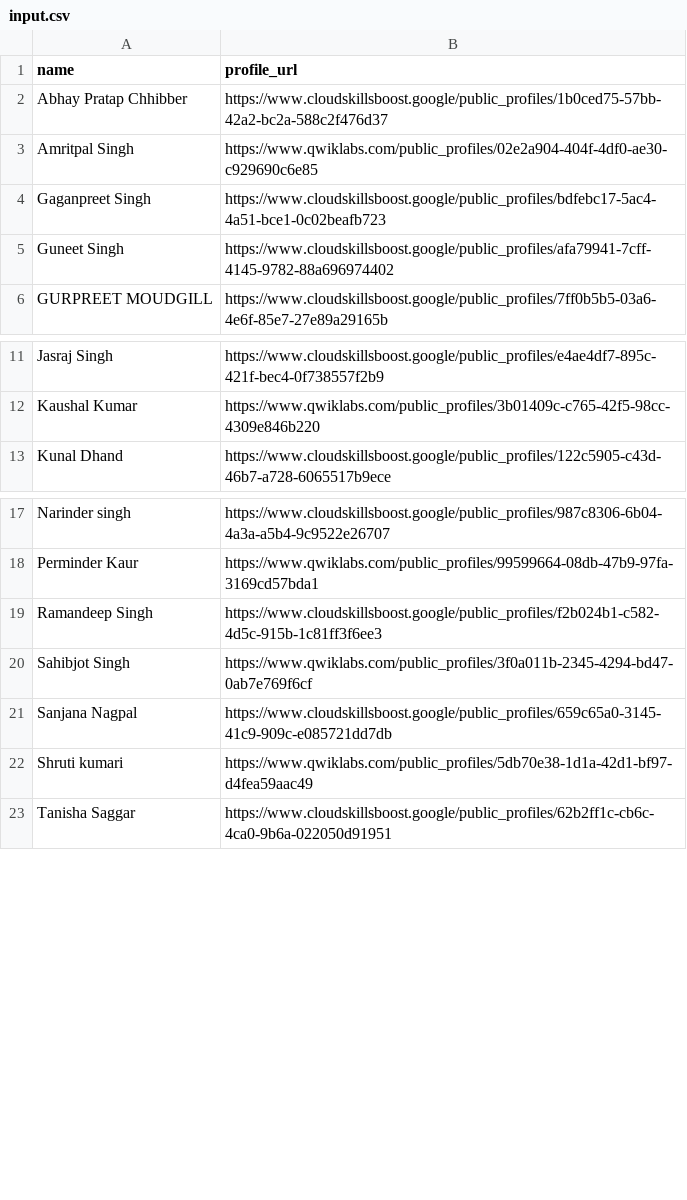
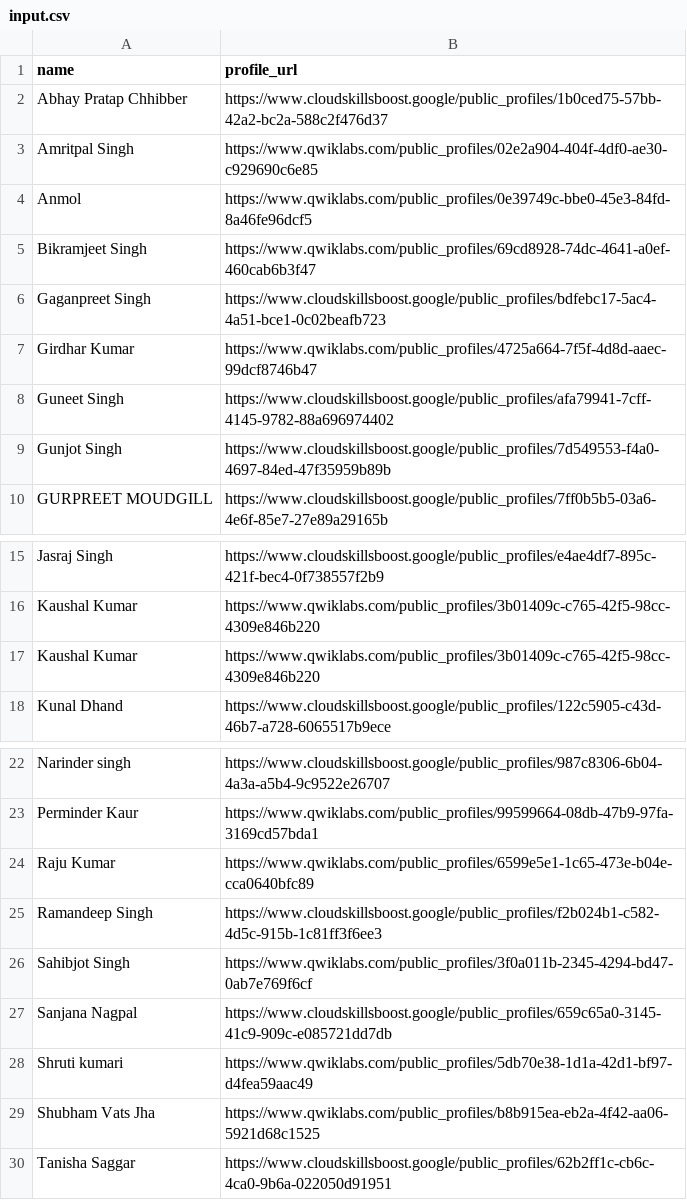
Before and after one commit to HemantSachdeva/google_cloud_profile_scraper, a CSV file: data/input.csv, drawn as a sheet; only a part is shown, gaps mark what is left out; the diff names each change by its address in the sheet, - before the commit and + after, or states it on an @@ line.

```diff
--- a/data/input.csv
+++ b/data/input.csv
+row 4: Anmol | https://www.qwiklabs.com/public_profiles/0e39749c-bbe0-45e3-84fd-8a46fe96dcf5
+row 5: Bikramjeet Singh | https://www.qwiklabs.com/public_profiles/69cd8928-74dc-4641-a0ef-460cab6b3f47
+row 7: Girdhar Kumar | https://www.qwiklabs.com/public_profiles/4725a664-7f5f-4d8d-aaec-99dcf8746b47
+row 9: Gunjot Singh | https://www.cloudskillsboost.google/public_profiles/7d549553-f4a0-4697-84ed-47f35959b89b
+row 17: Kaushal Kumar | https://www.qwiklabs.com/public_profiles/3b01409c-c765-42f5-98cc-4309e846b220
+row 24: Raju Kumar | https://www.qwiklabs.com/public_profiles/6599e5e1-1c65-473e-b04e-cca0640bfc89
+row 29: Shubham Vats Jha | https://www.qwiklabs.com/public_profiles/b8b915ea-eb2a-4f42-aa06-5921d68c1525
```
Also changed, not shown: data/output.csv, 1 other file.
